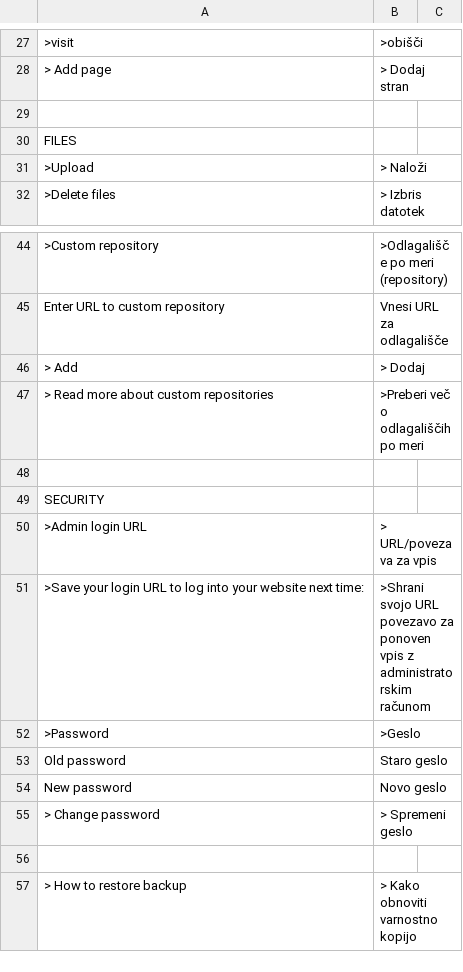
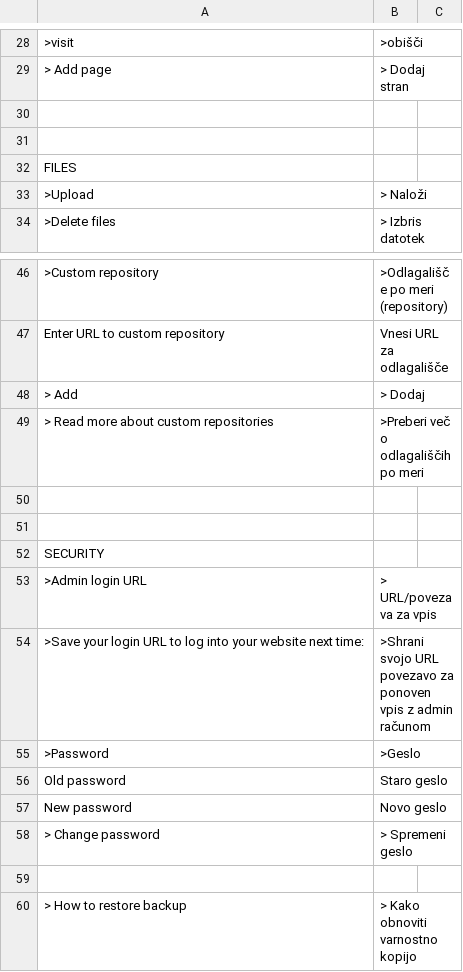
Before and after one commit to trancallan/traslation, a CSV file: si_SL.csv, drawn as a sheet; only a part is shown, gaps mark what is left out; addresses are those after the commit; the diff covers the shown part only; the diff names each change by its address in the sheet, - before the commit and + after, or states it on an @@ line.

```diff
--- a/si_SL.csv
+++ b/si_SL.csv
+row 30: (empty)
+row 51: (empty)
-B54: …vpis z administratorskim računom
+B54: …vpis z admin računom
```
Also changed, not shown: 11 added rows, 2 removed rows and 4 edited cells elsewhere in this file.
